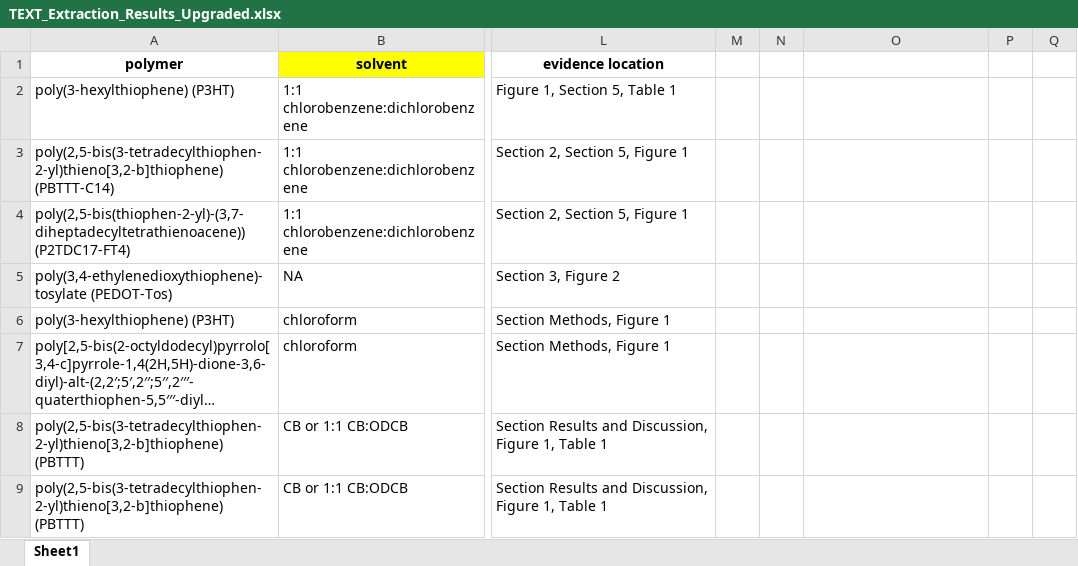
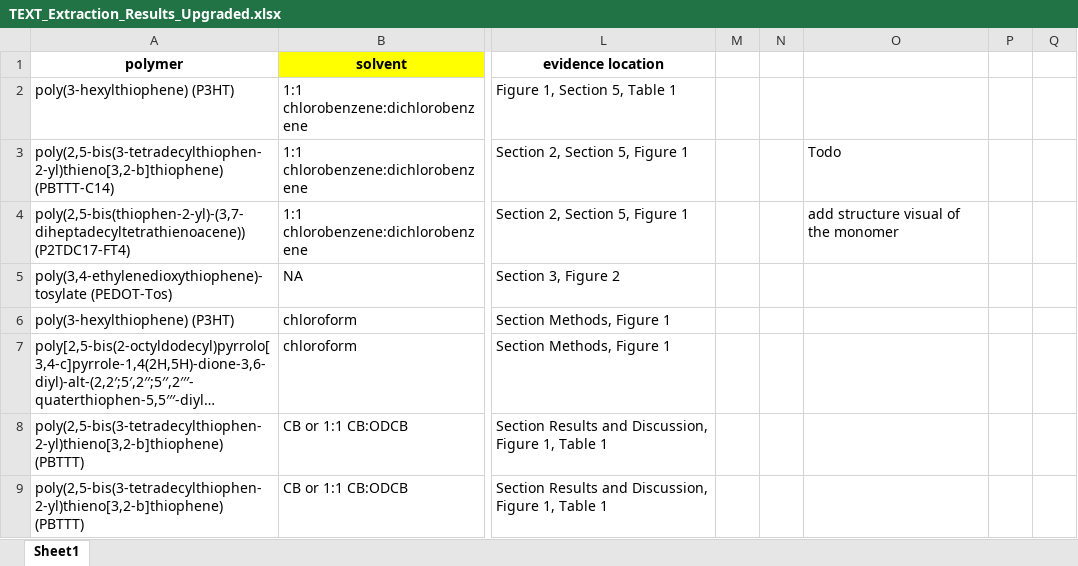
Before and after one commit to kasif1234/Qatar-Environment-and-Energy-Research-Institute-Internship-Work-, an Excel workbook: Codes/TEXT_Extraction_Results_Upgraded.xlsx, sheet Sheet1, drawn as a sheet; only a part is shown, gaps mark what is left out; long unchanged cells end in …; values as stored, in another font and other column widths than the file's, no borders; charts and pictures not drawn; the diff names each change by its address in the sheet, - before the commit and + after, or states it on an @@ line.

```diff
--- a/Codes/TEXT_Extraction_Results_Upgraded.xlsx (sheet Sheet1)
+++ b/Codes/TEXT_Extraction_Results_Upgraded.xlsx (sheet Sheet1)
-O3: (empty)
+O3: Todo
-O4: (empty)
+O4: add structure visual of the monomer
```
Also changed, not shown: charts or pictures, 2 other files.
